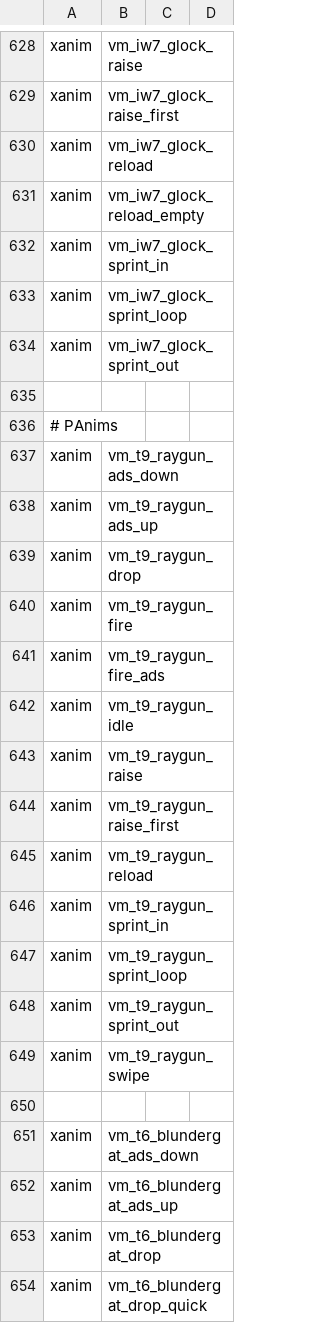
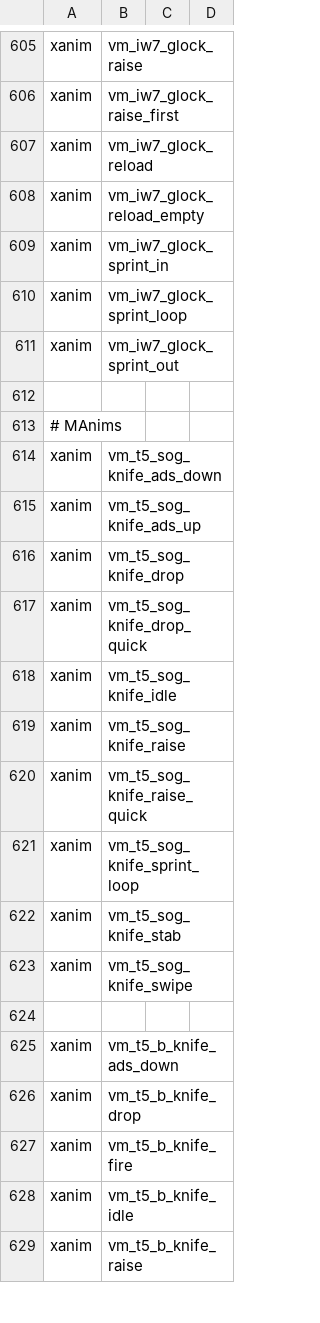
Before and after one commit to Jaxofw/IW3-Deathrun, a CSV file: mod.csv, drawn as a sheet; only a part is shown, gaps mark what is left out; the shorter side is filled out with more unchanged rows; the diff covers the shown part only; the diff names each change by its address in the sheet, - before the commit and + after, or states it on an @@ line.

```diff
--- a/mod.csv
+++ b/mod.csv
-row 635: (empty)
-row 636: # PAnims
-row 637: xanim | vm_t9_raygun_ads_down
-row 638: xanim | vm_t9_raygun_ads_up
-row 639: xanim | vm_t9_raygun_drop
-row 640: xanim | vm_t9_raygun_fire
-row 641: xanim | vm_t9_raygun_fire_ads
-row 642: xanim | vm_t9_raygun_idle
-row 643: xanim | vm_t9_raygun_raise
-row 644: xanim | vm_t9_raygun_raise_first
-row 645: xanim | vm_t9_raygun_reload
-row 646: xanim | vm_t9_raygun_sprint_in
-row 647: xanim | vm_t9_raygun_sprint_loop
-row 648: xanim | vm_t9_raygun_sprint_out
-row 649: xanim | vm_t9_raygun_swipe
-row 650: (empty)
-row 651: xanim | vm_t6_blundergat_ads_down
-row 652: xanim | vm_t6_blundergat_ads_up
-row 653: xanim | vm_t6_blundergat_drop
-row 654: xanim | vm_t6_blundergat_drop_quick
```
Also changed, not shown: 79 removed rows elsewhere in this file, 1 other file.
